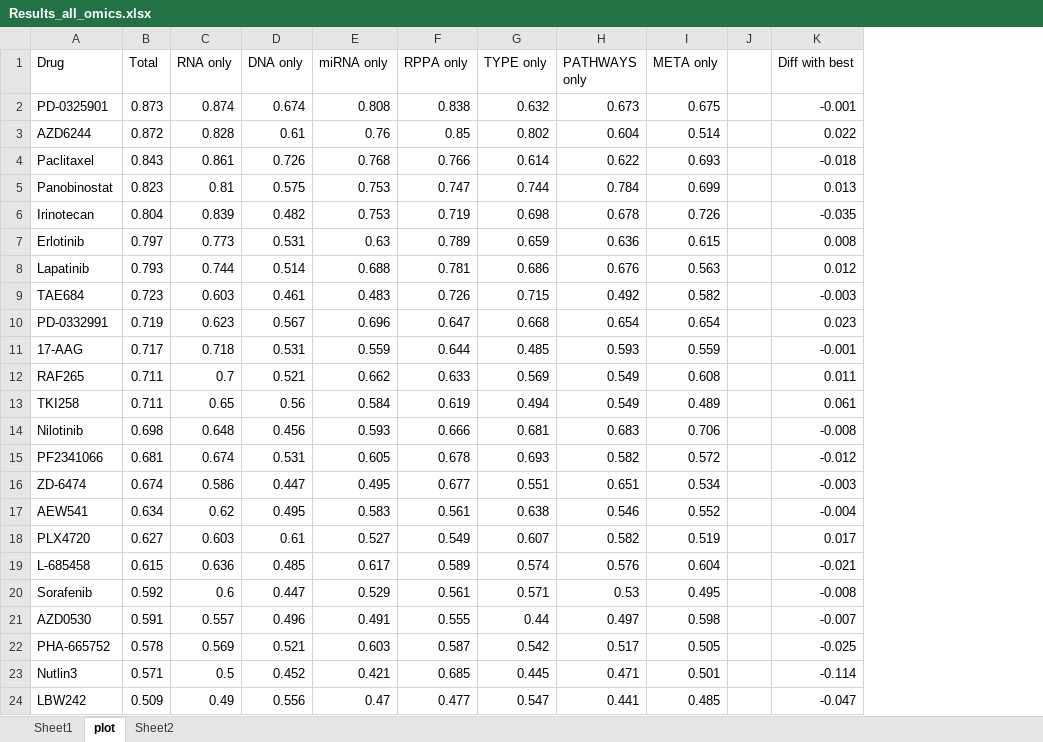
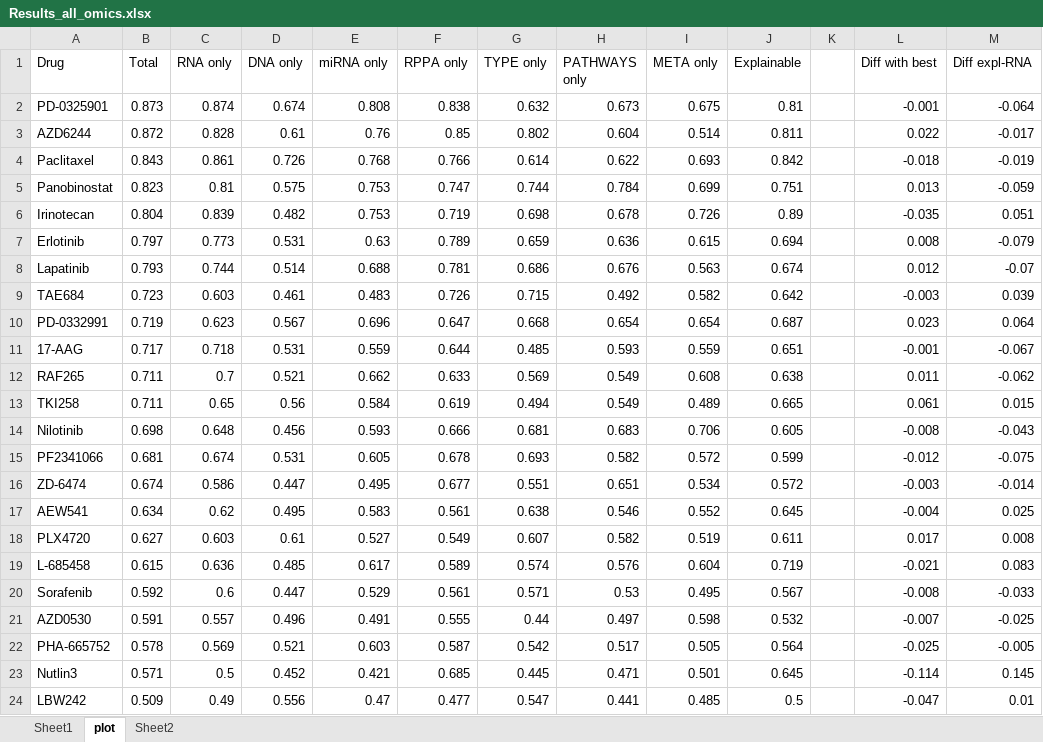
Before and after one commit to sysbiolux/DeepOncoAI, an Excel workbook: Results_all_omics.xlsx, sheet plot, drawn as a sheet; values as stored, in another font and other column widths than the file's, no cell formats; charts and pictures and conditional formats not drawn; the diff names each change by its address in the sheet, - before the commit and + after, or states it on an @@ line.

Commit message:
results all omic with explainable models

```diff
--- a/Results_all_omics.xlsx (sheet plot)
+++ b/Results_all_omics.xlsx (sheet plot)
+column J (Explainable), rows 2-24: 0.81 | 0.811 | 0.842 | 0.751 | 0.89 | 0.694 | 0.674 | 0.642 | 0.687 | 0.651 | 0.638 | 0.665 | 0.605 | 0.599 | 0.572 | 0.645 | 0.611 | 0.719 | 0.567 | 0.532 | 0.564 | 0.645 | 0.5
+column M (Diff expl-RNA), rows 2-24: -0.064 | -0.017 | -0.019 | -0.059 | 0.051 | -0.079 | -0.07 | 0.039 | 0.064 | -0.067 | -0.062 | 0.015 | -0.043 | -0.075 | -0.014 | 0.025 | 0.008 | 0.083 | -0.033 | -0.025 | -0.005 | 0.145 | 0.01
```
Also changed, not shown: sheet Sheet2, cell formats, charts or pictures.
